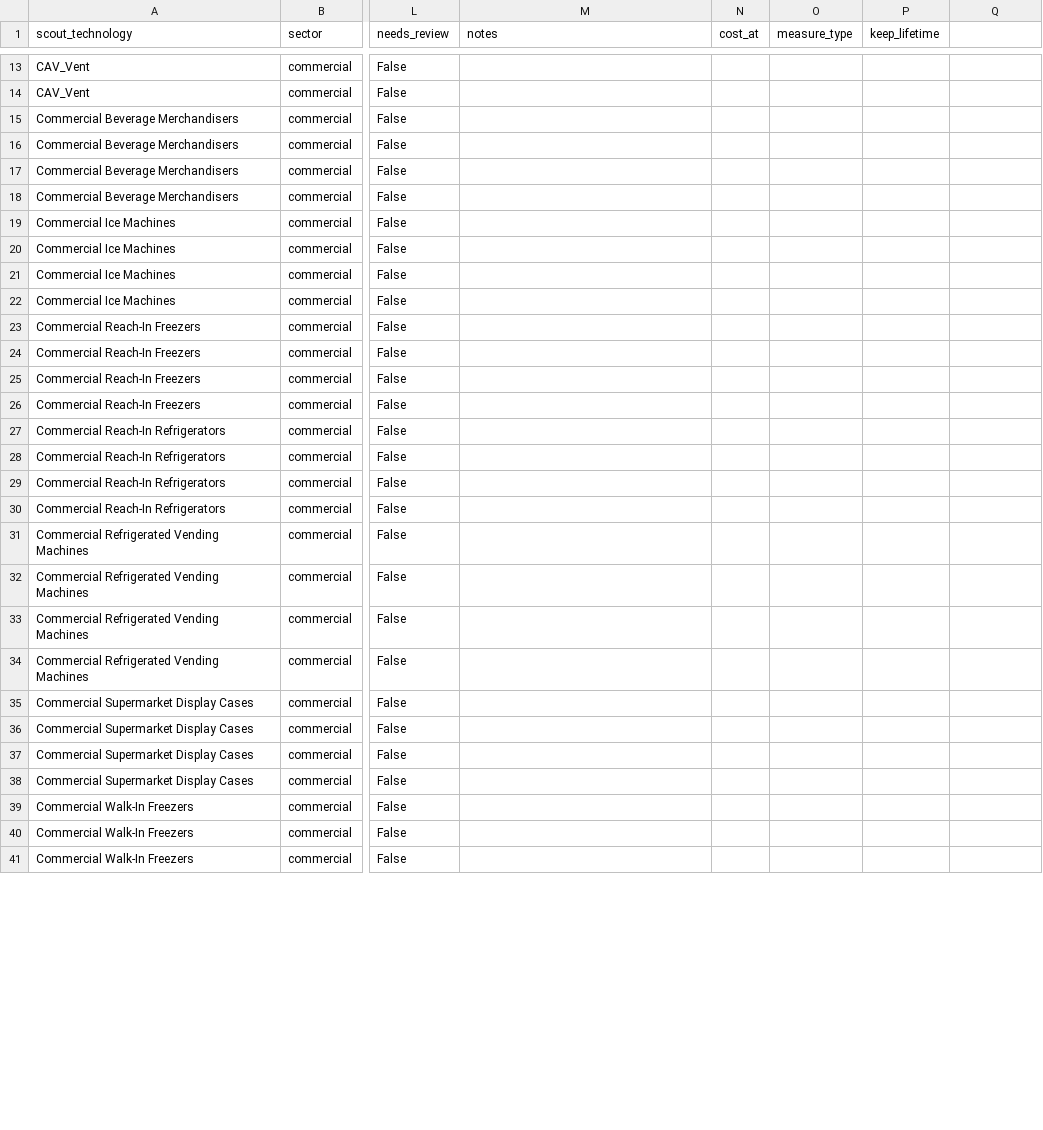
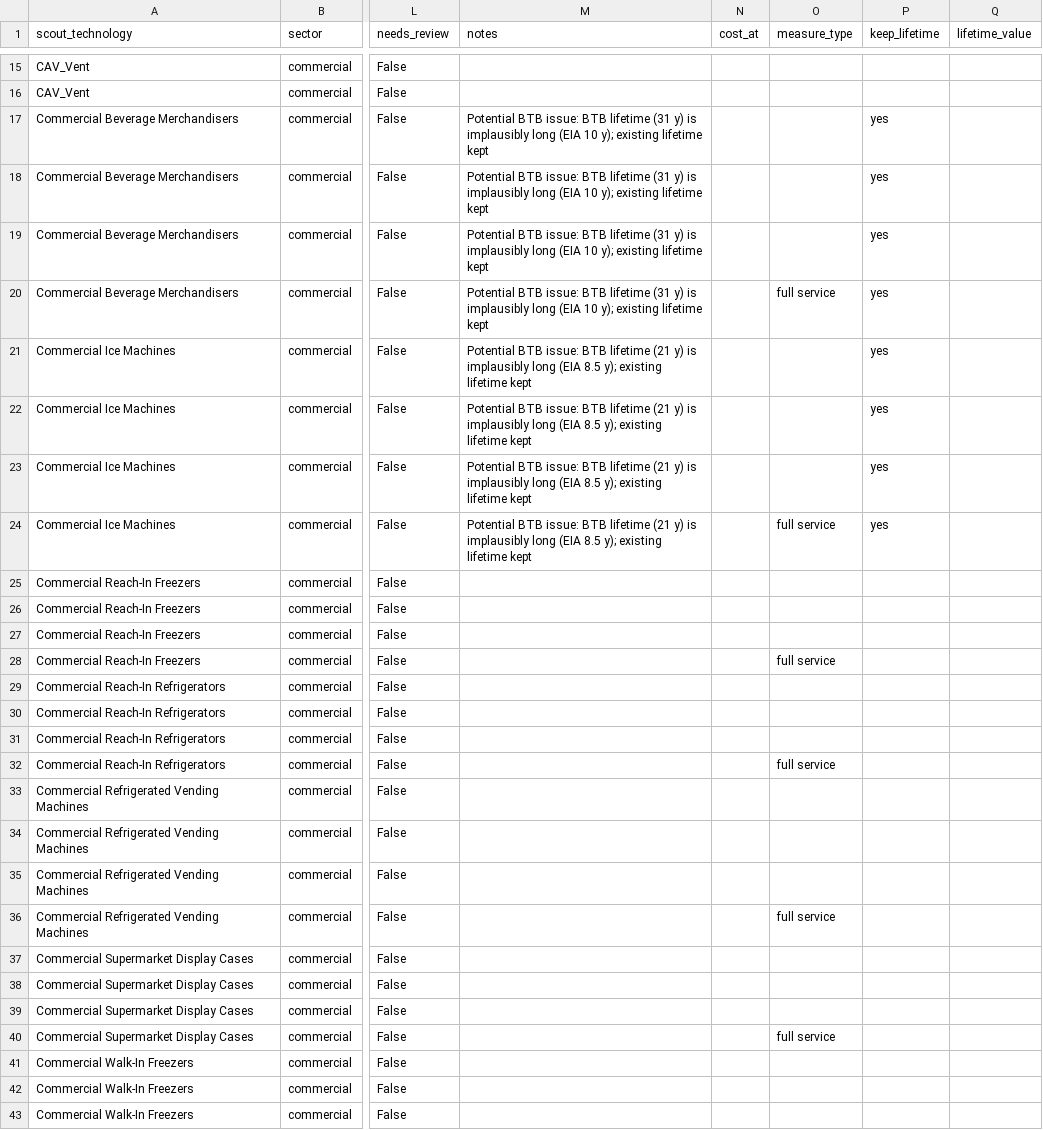
Before and after one commit to scout-bto/scout, a CSV file: scout/supporting_data/btb/tech_crosswalk.csv, drawn as a sheet; only a part is shown, gaps mark what is left out; addresses are those after the commit; the diff covers the shown part only; the diff names each change by its address in the sheet, - before the commit and + after, or states it on an @@ line.

```diff
--- a/scout/supporting_data/btb/tech_crosswalk.csv
+++ b/scout/supporting_data/btb/tech_crosswalk.csv
-Q1: (empty)
+Q1: lifetime_value
-M17:M20 (notes): (empty)
+M17:M20 (notes): Potential BTB issue: BTB lifetime (31 y) is implausibly long (EIA 10 y); existing lifetime kept
-P17:P24 (keep_lifetime): (empty)
+P17:P24 (keep_lifetime): yes
-O20 (measure_type): (empty)
+O20 (measure_type): full service
-M21:M24 (notes): (empty)
+M21:M24 (notes): Potential BTB issue: BTB lifetime (21 y) is implausibly long (EIA 8.5 y); existing lifetime kept
-O24 (measure_type): (empty)
+O24 (measure_type): full service
-O28 (measure_type): (empty)
+O28 (measure_type): full service
-O32 (measure_type): (empty)
+O32 (measure_type): full service
-O36 (measure_type): (empty)
+O36 (measure_type): full service
-O40 (measure_type): (empty)
+O40 (measure_type): full service
```
Also changed, not shown: 2 added rows and 10 edited cells elsewhere in this file, 4 other files.
